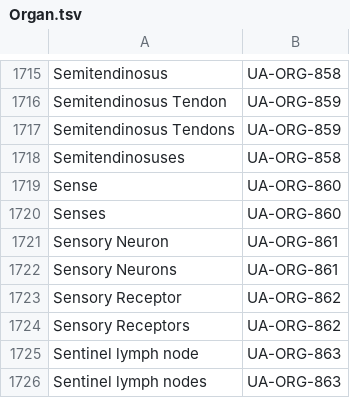
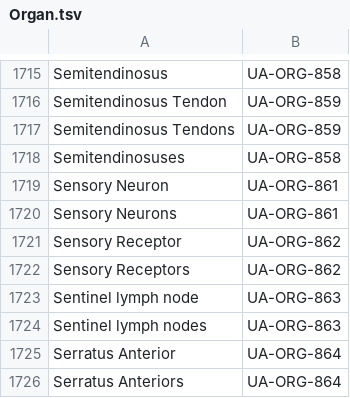
Before and after one commit to clulab/reach, a TSV file: src/main/resources/edu/arizona/sista/odin/domains/bigmechanism/summer2015/kb/Organ.tsv, drawn as a sheet; only a part is shown, gaps mark what is left out; the shorter side is filled out with more unchanged rows; the diff names each change by its address in the sheet, - before the commit and + after, or states it on an @@ line.

Commit message:
Removed an entry from the organs list

```diff
--- a/src/main/resources/edu/arizona/sista/odin/domains/bigmechanism/summer2015/kb/Organ.tsv
+++ b/src/main/resources/edu/arizona/sista/odin/domains/bigmechanism/summer2015/kb/Organ.tsv
-row 1719: Sense | UA-ORG-860
-row 1720: Senses | UA-ORG-860
```
